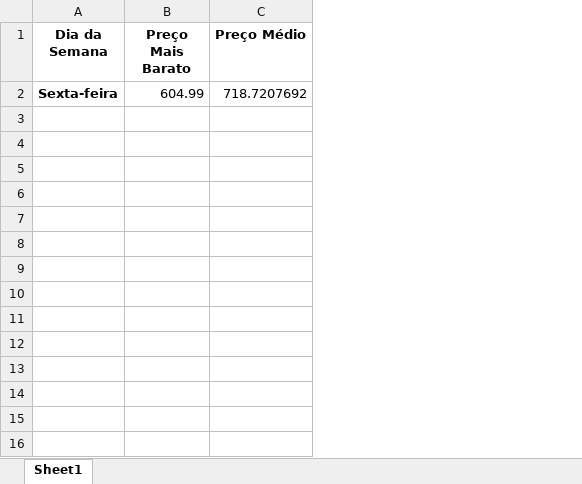
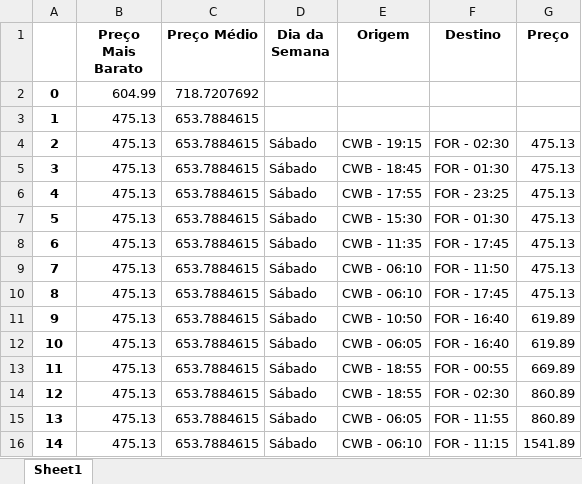
Before and after one commit to Joao-Rocha04/WebScraping_Passagens, an Excel workbook: precos_voos.xlsx, sheet Sheet1, drawn as a sheet; values as stored, in another font and other column widths than the file's, no borders; removed rows and columns are numbered as before the commit, all else as after; the diff names each change by its address in the sheet, - before the commit and + after, or states it on an @@ line.

```diff
--- a/precos_voos.xlsx (sheet Sheet1)
+++ b/precos_voos.xlsx (sheet Sheet1)
-column A (Dia da Semana), row 2: Sexta-feira
+column A, row 2: 0
+column D (Dia da Semana), empty
+column E (Origem), empty
+column F (Destino), empty
+column G (Preço), empty
+row 3: 1 | 475.13 | 653.7884615
+row 4: 2 | 475.13 | 653.7884615 | Sábado | CWB - 19:15 | FOR - 02:30 | 475.13
+row 5: 3 | 475.13 | 653.7884615 | Sábado | CWB - 18:45 | FOR - 01:30 | 475.13
+row 6: 4 | 475.13 | 653.7884615 | Sábado | CWB - 17:55 | FOR - 23:25 | 475.13
+row 7: 5 | 475.13 | 653.7884615 | Sábado | CWB - 15:30 | FOR - 01:30 | 475.13
+row 8: 6 | 475.13 | 653.7884615 | Sábado | CWB - 11:35 | FOR - 17:45 | 475.13
+row 9: 7 | 475.13 | 653.7884615 | Sábado | CWB - 06:10 | FOR - 11:50 | 475.13
+row 10: 8 | 475.13 | 653.7884615 | Sábado | CWB - 06:10 | FOR - 17:45 | 475.13
+row 11: 9 | 475.13 | 653.7884615 | Sábado | CWB - 10:50 | FOR - 16:40 | 619.89
+row 12: 10 | 475.13 | 653.7884615 | Sábado | CWB - 06:05 | FOR - 16:40 | 619.89
+row 13: 11 | 475.13 | 653.7884615 | Sábado | CWB - 18:55 | FOR - 00:55 | 669.89
+row 14: 12 | 475.13 | 653.7884615 | Sábado | CWB - 18:55 | FOR - 02:30 | 860.89
+row 15: 13 | 475.13 | 653.7884615 | Sábado | CWB - 06:05 | FOR - 11:55 | 860.89
+row 16: 14 | 475.13 | 653.7884615 | Sábado | CWB - 06:10 | FOR - 11:15 | 1541.89
```
Also changed, not shown: 1 other file.
